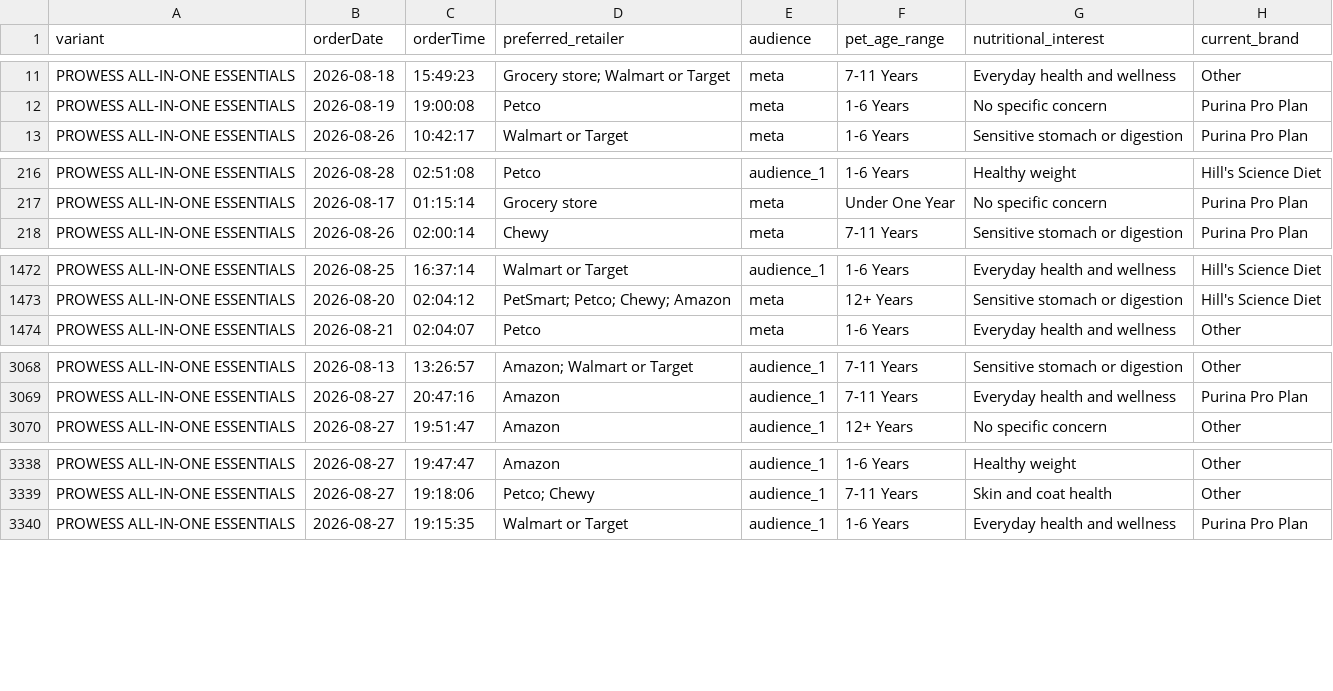
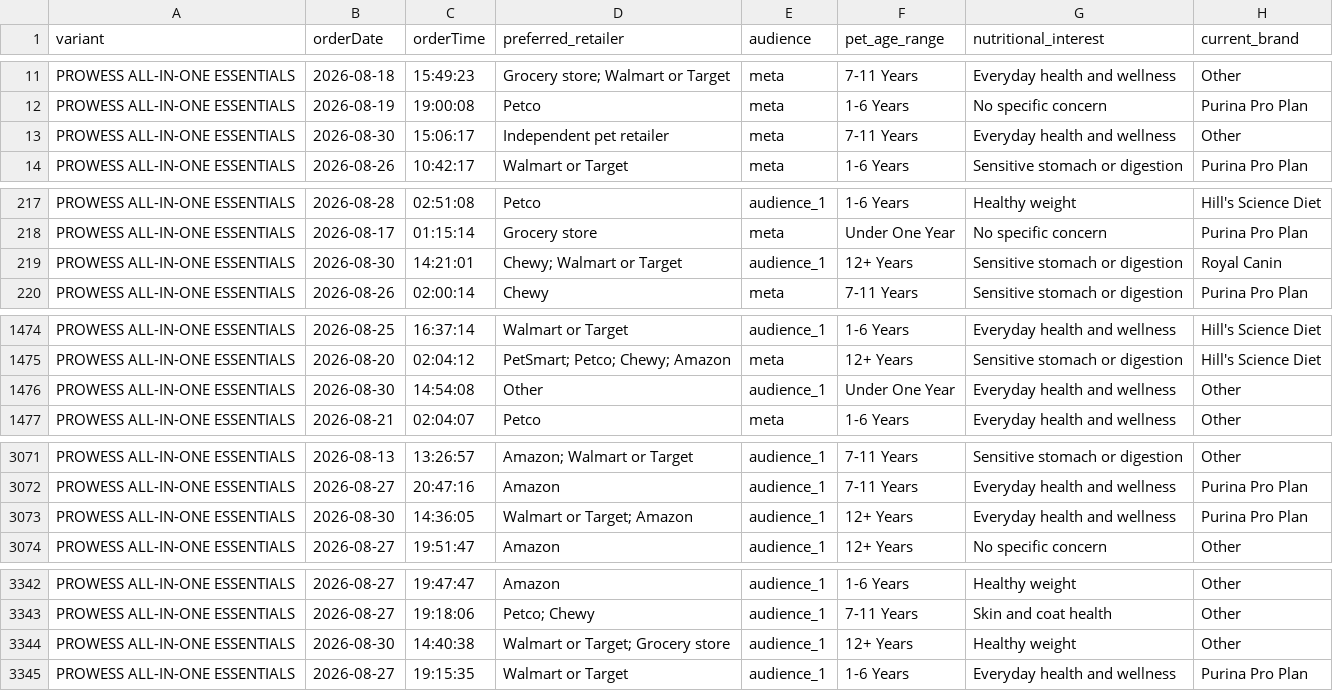
Before and after one commit to simonsmas/prowess-report-data, a CSV file: orders.csv, drawn as a sheet; only a part is shown, gaps mark what is left out; the diff covers the shown part only; the diff names each change by its address in the sheet, - before the commit and + after, or states it on an @@ line.

Commit message:
Update Prowess orders: 6901 orders — 2026-08-30T15:21:07.888Z

```diff
--- a/orders.csv
+++ b/orders.csv
+row 13: PROWESS ALL-IN-ONE ESSENTIALS | 2026-08-30 | 15:06:17 | Independent pet retailer | meta | 7-11 Years | Everyday health and wellness | Other
+row 219: PROWESS ALL-IN-ONE ESSENTIALS | 2026-08-30 | 14:21:01 | Chewy; Walmart or Target | audience_1 | 12+ Years | Sensitive stomach or digestion | Royal Canin
+row 1476: PROWESS ALL-IN-ONE ESSENTIALS | 2026-08-30 | 14:54:08 | Other | audience_1 | Under One Year | Everyday health and wellness | Other
+row 3073: PROWESS ALL-IN-ONE ESSENTIALS | 2026-08-30 | 14:36:05 | Walmart or Target; Amazon | audience_1 | 12+ Years | Everyday health and wellness | Purina Pro Plan
+row 3344: PROWESS ALL-IN-ONE ESSENTIALS | 2026-08-30 | 14:40:38 | Walmart or Target; Grocery store | audience_1 | 12+ Years | Healthy weight | Other
```
Also changed, not shown: 3 added rows elsewhere in this file.
